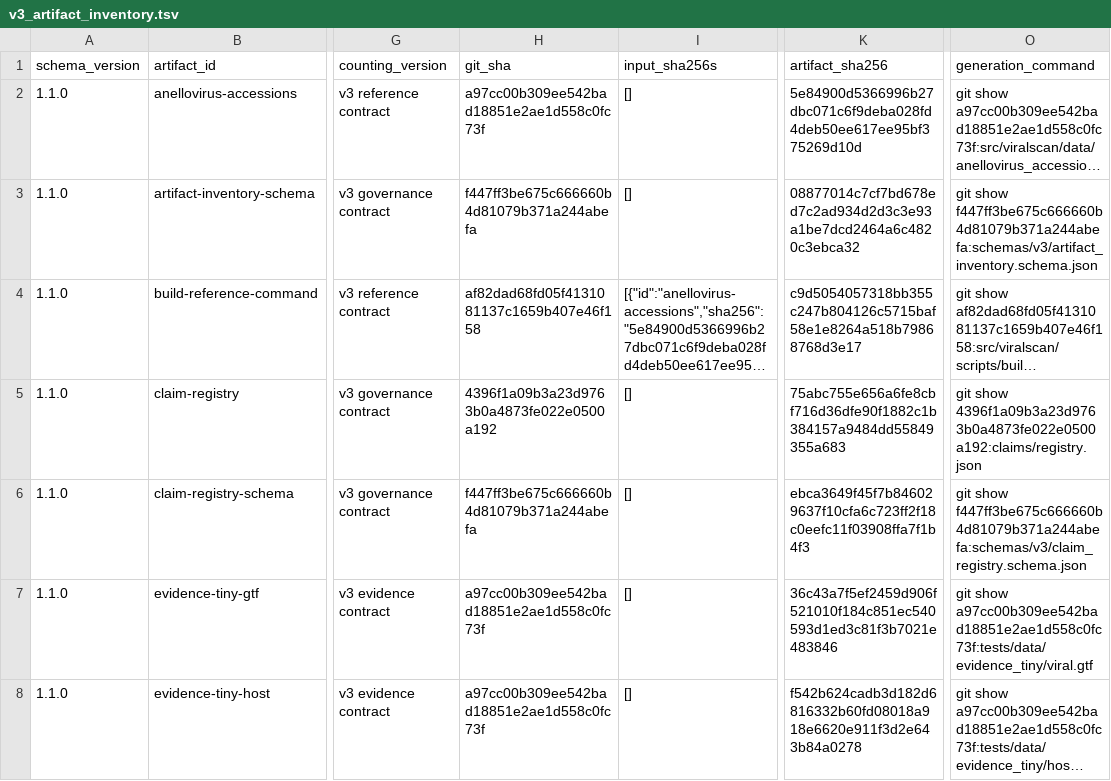
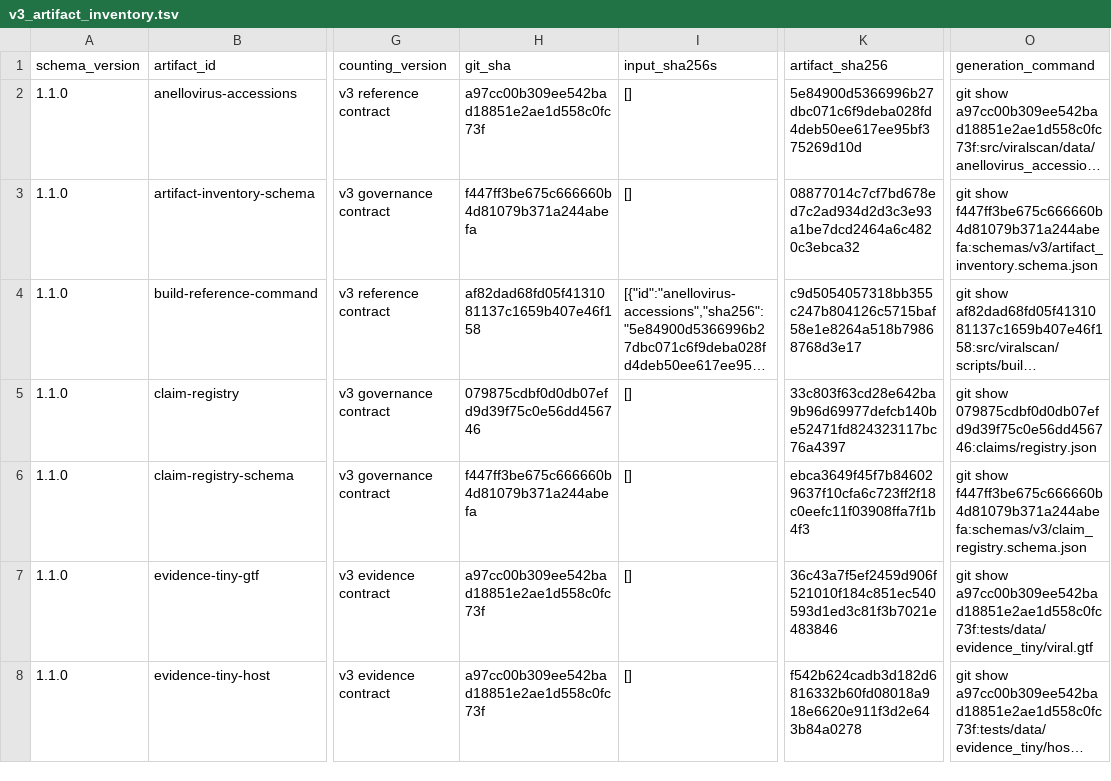
Before and after one commit to mdmanurung/ViralScan-reproducibility, a TSV file: analysis/v3_artifact_inventory.tsv, drawn as a sheet; only a part is shown, gaps mark what is left out; long unchanged cells end in …; the diff names each change by its address in the sheet, - before the commit and + after, or states it on an @@ line.

```diff
--- a/analysis/v3_artifact_inventory.tsv
+++ b/analysis/v3_artifact_inventory.tsv
-H5 (git_sha): 4396f1a09b3a23d9763b0a4873fe022e0500a192
+H5 (git_sha): 079875cdbf0d0db07efd9d39f75c0e56dd456746
-K5 (artifact_sha256): 75abc755e656a6fe8cbf716d36dfe90f1882c1b384157a9484dd55849355a683
+K5 (artifact_sha256): 33c803f63cd28e642ba9b96d69977defcb140be52471fd824323117bc76a4397
-O5 (generation_command): git show 4396f1a09b3a23d9763b0a4873fe022e0500a192:claims/registry.json
+O5 (generation_command): git show 079875cdbf0d0db07efd9d39f75c0e56dd456746:claims/registry.json
```
